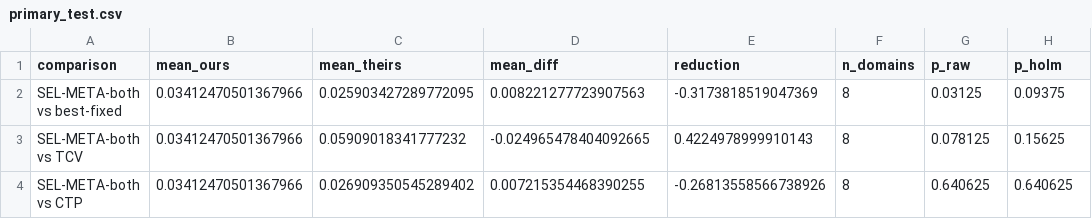
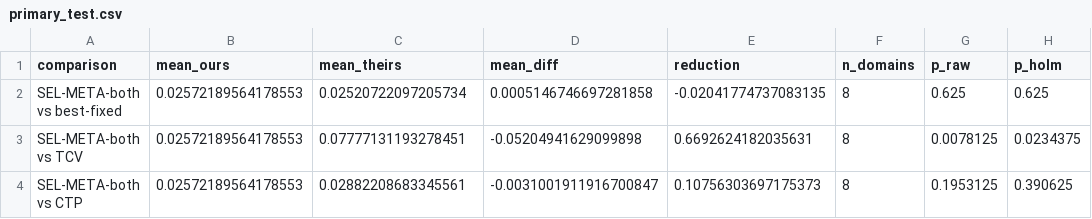
Before and after one commit to rijul-04/Context-Shift, a CSV file: results/primary_test.csv, drawn as a sheet.

```diff
--- a/results/primary_test.csv
+++ b/results/primary_test.csv
@@ -1,4 +1,4 @@
 comparison,mean_ours,mean_theirs,mean_diff,reduction,n_domains,p_raw,p_holm
-SEL-META-both vs best-fixed,0.03412470501367966,0.025903427289772095,0.008221277723907563,-0.3173818519047369,8,0.03125,0.09375
-SEL-META-both vs TCV,0.03412470501367966,0.05909018341777232,-0.024965478404092665,0.4224978999910143,8,0.078125,0.15625
-SEL-META-both vs CTP,0.03412470501367966,0.026909350545289402,0.007215354468390255,-0.26813558566738926,8,0.640625,0.640625
+SEL-META-both vs best-fixed,0.02572189564178553,0.02520722097205734,0.0005146746697281858,-0.02041774737083135,8,0.625,0.625
+SEL-META-both vs TCV,0.02572189564178553,0.07777131193278451,-0.05204941629099898,0.6692624182035631,8,0.0078125,0.0234375
+SEL-META-both vs CTP,0.02572189564178553,0.02882208683345561,-0.0031001911916700847,0.10756303697175373,8,0.1953125,0.390625
```
Also changed, not shown: results/h1_degradation.csv, results/regret_by_budget.csv, 16 other files.
